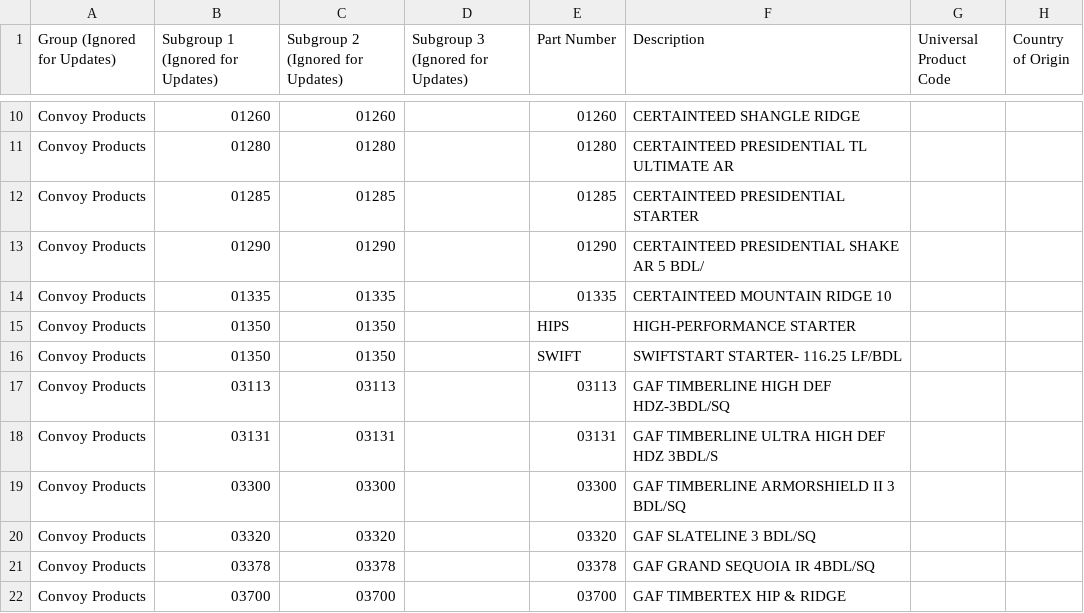
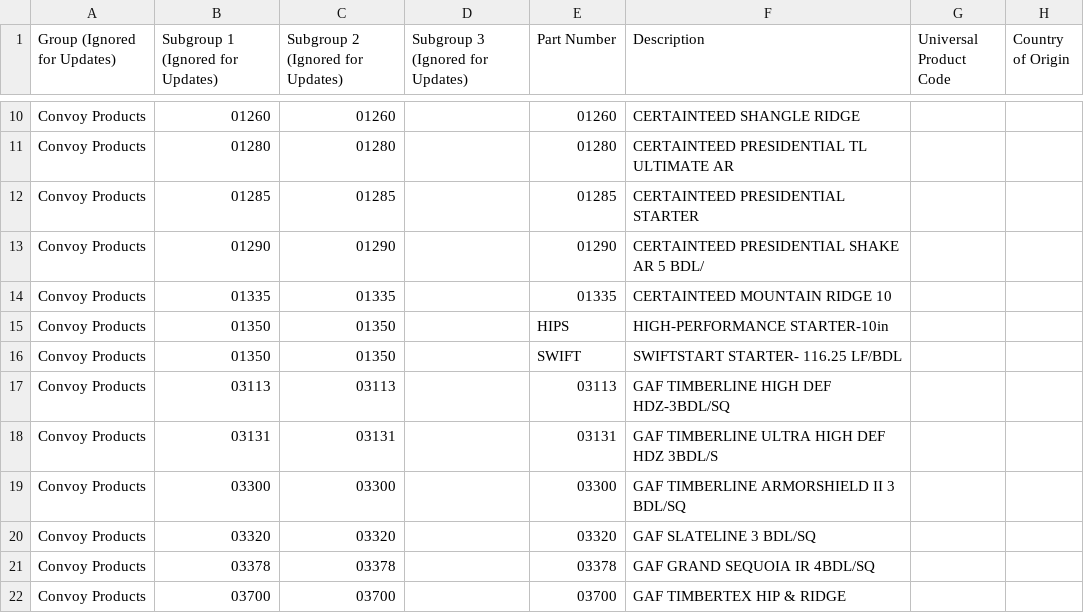
Before and after one commit to Mixima101/Codex-Test-Repository, a CSV file: Catalog-Import-Template-US.csv, drawn as a sheet; only a part is shown, gaps mark what is left out; the diff names each change by its address in the sheet, - before the commit and + after, or states it on an @@ line.

Commit message:
Fix HIPS description to match source sheet

```diff
--- a/Catalog-Import-Template-US.csv
+++ b/Catalog-Import-Template-US.csv
-F15 (Description): HIGH-PERFORMANCE STARTER
+F15 (Description): HIGH-PERFORMANCE STARTER-10in
```
